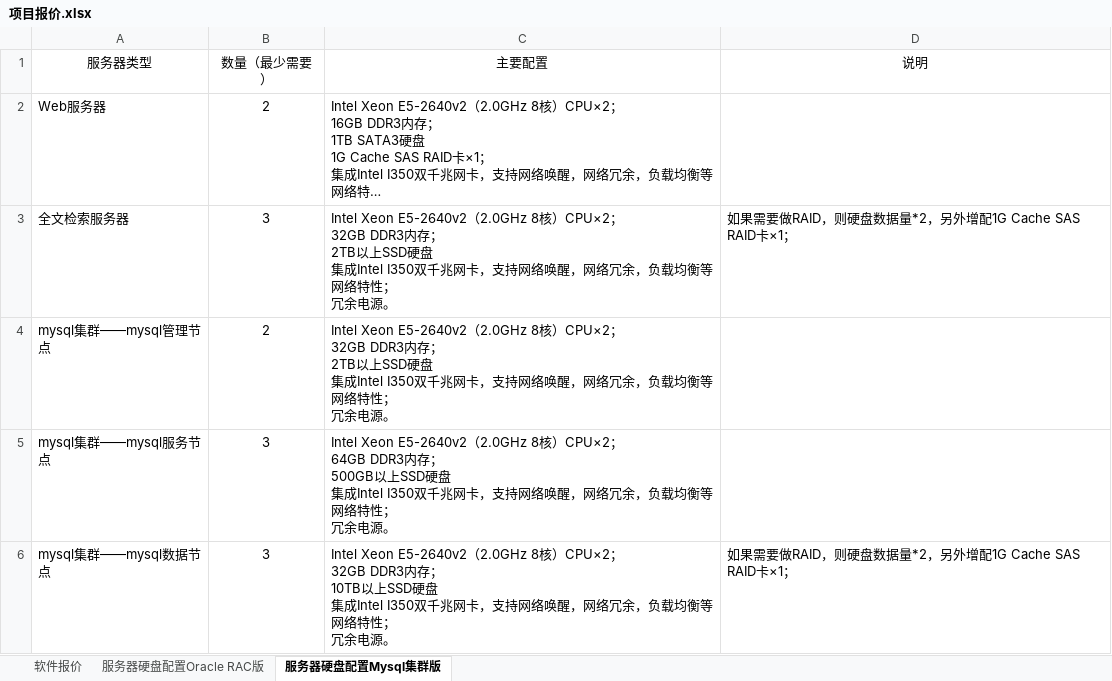
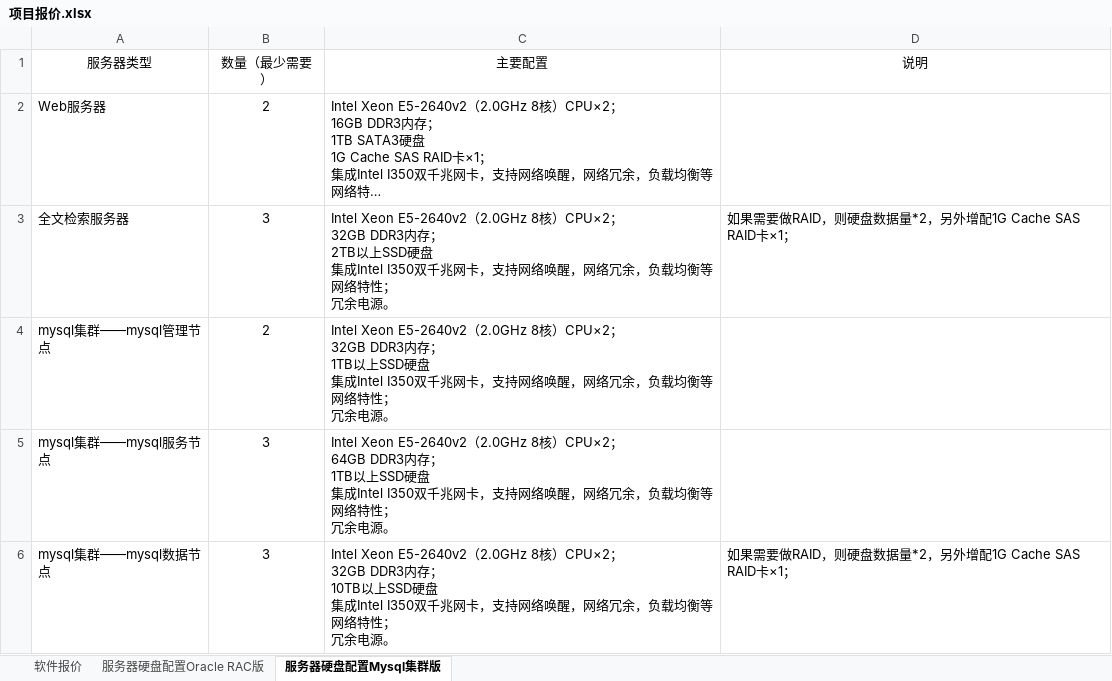
Before and after one commit to spacewalkman/chsscd, an Excel workbook: docs/01需求分析/项目报价.xlsx, sheet 服务器硬盘配置Mysql集群版, drawn as a sheet; long unchanged cells end in …; values as stored, in another font and other column widths than the file's, no borders; ↵ is a line break in a cell; the diff names each change by its address in the sheet, - before the commit and + after, or states it on an @@ line.

```diff
--- a/docs/01需求分析/项目报价.xlsx (sheet 服务器硬盘配置Mysql集群版)
+++ b/docs/01需求分析/项目报价.xlsx (sheet 服务器硬盘配置Mysql集群版)
-C4 (主要配置): …内存； ↵ 2TB以上SSD硬…
+C4 (主要配置): …内存； ↵ 1TB以上SSD硬…
-C5 (主要配置): …内存； ↵ 500GB以上SSD硬…
+C5 (主要配置): …内存； ↵ 1TB以上SSD硬…
```
Also changed, not shown: sheet 软件报价.
